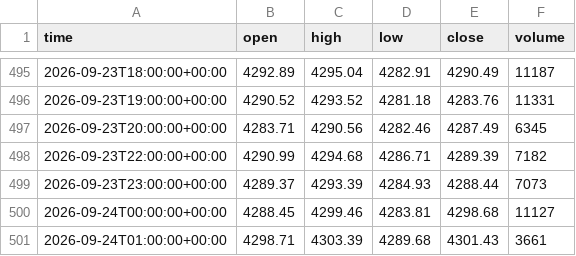
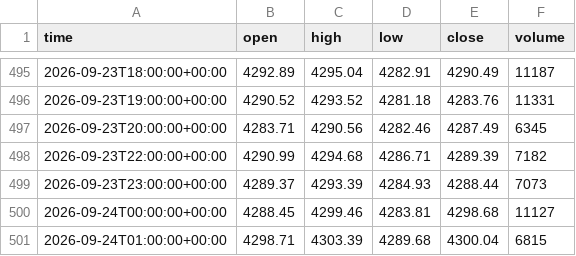
Before and after one commit to basie8/ai-job-hunt-privacy, a CSV file: data/XAUUSD_h1.csv, drawn as a sheet; only a part is shown, gaps mark what is left out.

Commit message:
XAUUSD candles @ 2026-09-24T01:31+00:00

```diff
--- a/data/XAUUSD_h1.csv
+++ b/data/XAUUSD_h1.csv
@@ -500,2 +500,2 @@ time,open,high,low,close,volume
 2026-09-24T00:00:00+00:00,4288.45,4299.46,4283.81,4298.68,11127
-2026-09-24T01:00:00+00:00,4298.71,4303.39,4289.68,4301.43,3661
+2026-09-24T01:00:00+00:00,4298.71,4303.39,4289.68,4300.04,6815
```
Also changed, not shown: data/XAUUSD_h4.csv, data/XAUUSD_m15.csv, 1 other file.
